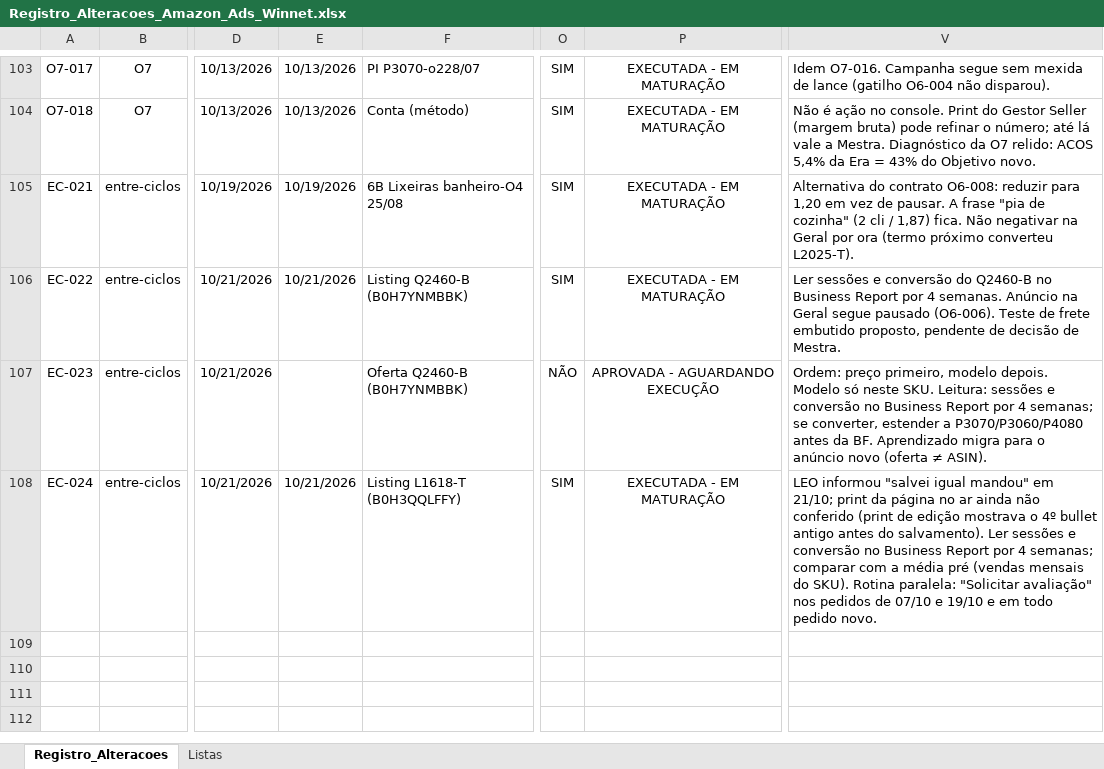
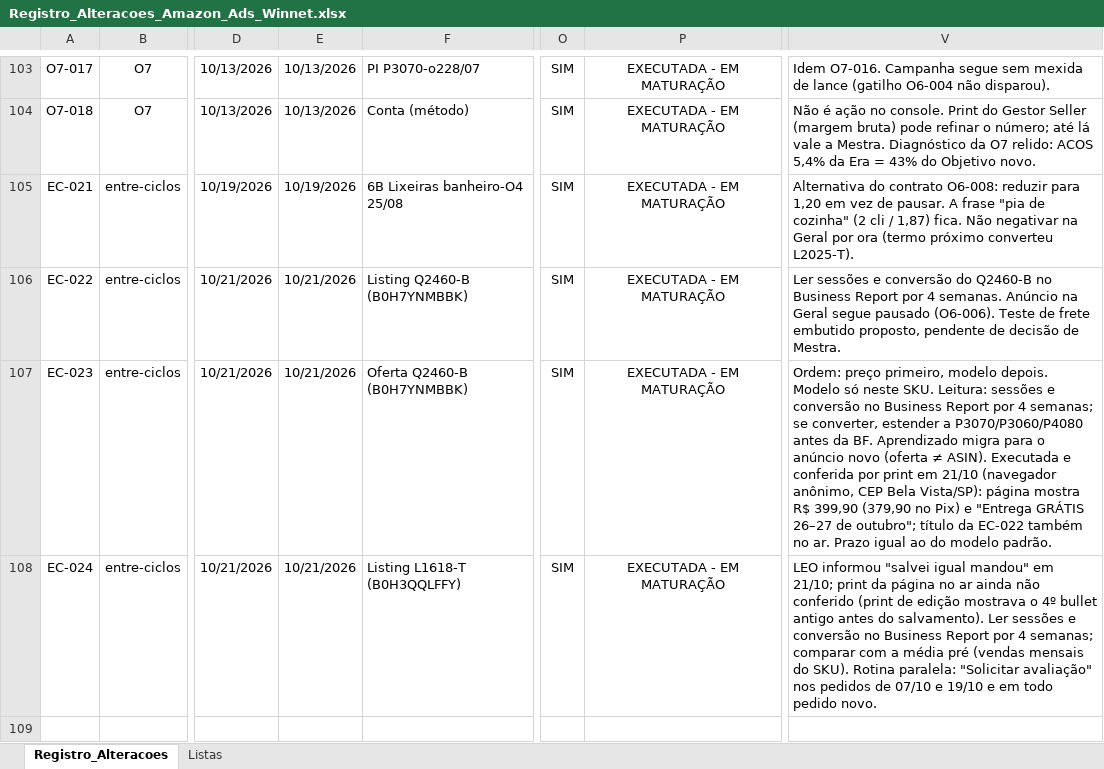
Before and after one commit to WinnetMetais/Marketplaces---Leo, an Excel workbook: dados/Registro_Alteracoes_Amazon_Ads_Winnet.xlsx, sheet Registro_Alteracoes, drawn as a sheet; only a part is shown, gaps mark what is left out; the shorter side is filled out with more unchanged rows; values as stored, in another font and other column widths than the file's, no borders; conditional formats and table styles not drawn; the diff names each change by its address in the sheet, - before the commit and + after, or states it on an @@ line.

```diff
--- a/dados/Registro_Alteracoes_Amazon_Ads_Winnet.xlsx (sheet Registro_Alteracoes)
+++ b/dados/Registro_Alteracoes_Amazon_Ads_Winnet.xlsx (sheet Registro_Alteracoes)
-E107: (empty)
+E107: 10/21/2026
-O107: NÃO
+O107: SIM
-P107: APROVADA - AGUARDANDO EXECUÇÃO
+P107: EXECUTADA - EM MATURAÇÃO
-V107: …≠ ASIN).
+V107: …≠ ASIN). Executada e conferida por print em 21/10 (navegador anônimo, CEP Bela Vista/SP): página mostra R$ 399,90 (379,90 no Pix) e "Entrega GRÁTIS 26–27 de outubro"; título da EC-022 também no ar. Prazo igual ao do modelo padrão.
```
Also changed, not shown: 3 other files.
